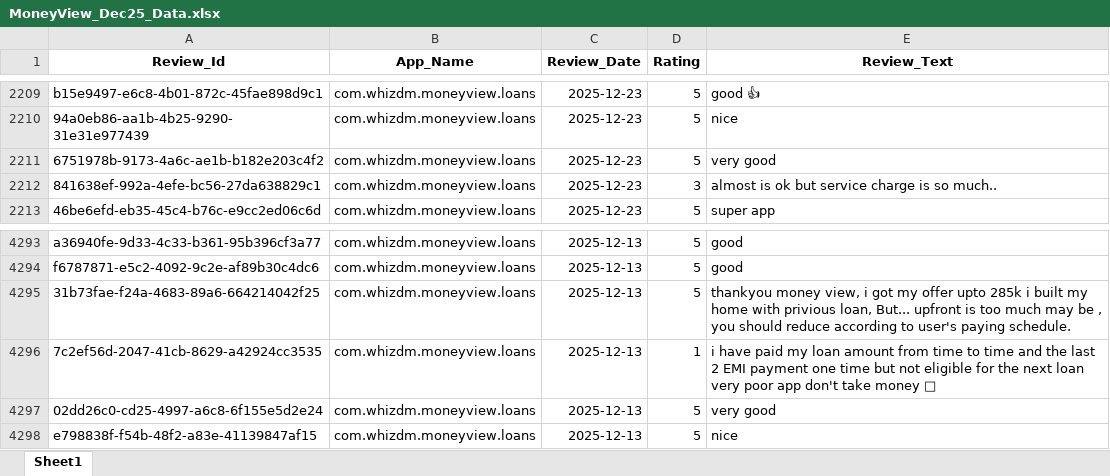
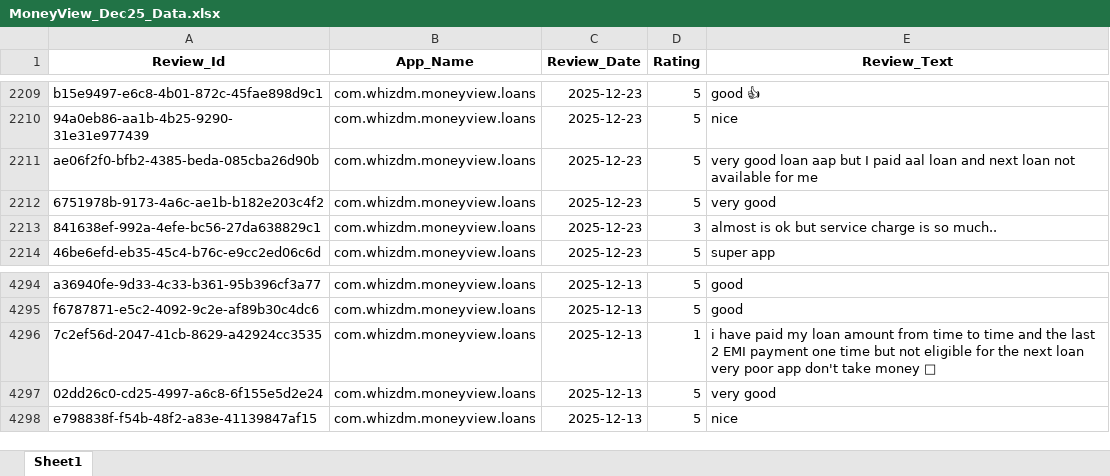
Before and after one commit to vidyasagarmane8/Github-vs-Pycharm, an Excel workbook: MoneyView_Dec25_Data.xlsx, sheet Sheet1, drawn as a sheet; only a part is shown, gaps mark what is left out; values as stored, in another font and other column widths than the file's, no borders; removed rows and columns are numbered as before the commit, all else as after; the diff names each change by its address in the sheet, - before the commit and + after, or states it on an @@ line.

```diff
--- a/MoneyView_Dec25_Data.xlsx (sheet Sheet1)
+++ b/MoneyView_Dec25_Data.xlsx (sheet Sheet1)
+row 2211: ae06f2f0-bfb2-4385-beda-085cba26d90b | com.whizdm.moneyview.loans | 2025-12-23 | 5 | very good loan aap but I paid aal loan and next loan not available for me
-row 4295: 31b73fae-f24a-4683-89a6-664214042f25 | com.whizdm.moneyview.loans | 2025-12-13 | 5 | thankyou money view, i got my offer upto 285k i built my home with privious loan, But... upfront is too much may be , you should reduce according to user's paying schedule.
```
